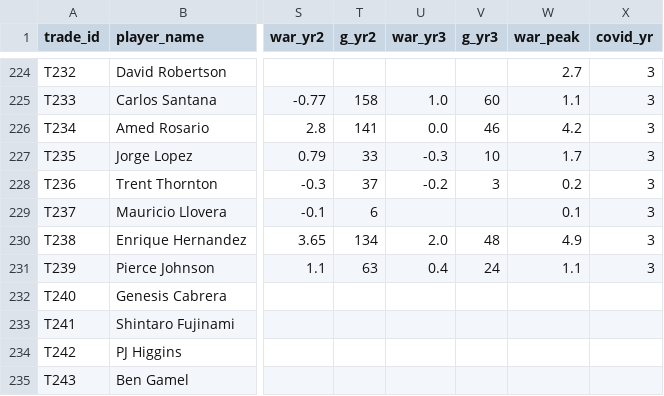
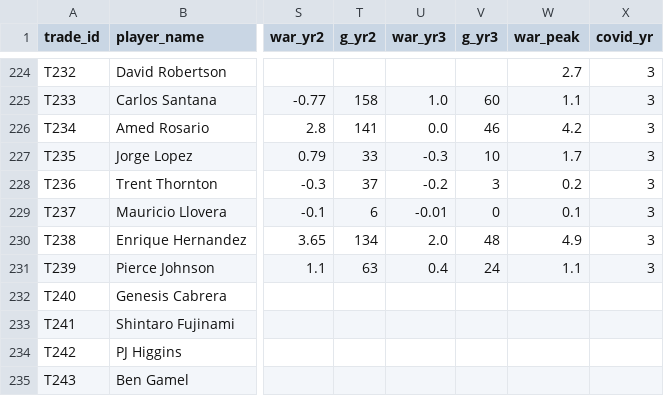
Before and after one commit to zthomas1231/mlb-trade-value-engine, a CSV file: trades.csv, drawn as a sheet; only a part is shown, gaps mark what is left out; the diff covers the shown part only; the diff names each change by its address in the sheet, - before the commit and + after, or states it on an @@ line.

```diff
--- a/trades.csv
+++ b/trades.csv
-U229 (war_yr3): (empty)
+U229 (war_yr3): -0.01
-V229 (g_yr3): (empty)
+V229 (g_yr3): 0
```
Also changed, not shown: 56 edited cells elsewhere in this file.
